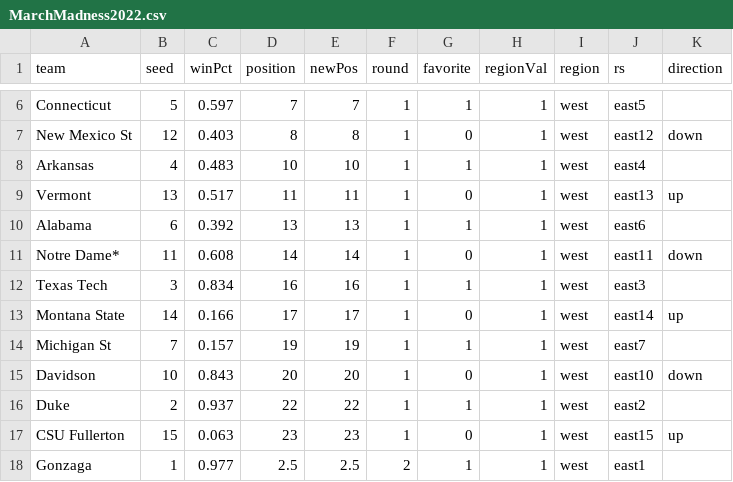
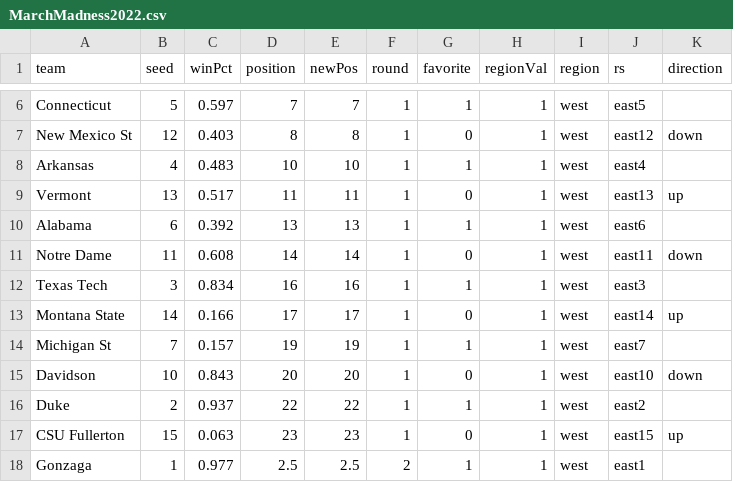
Before and after one commit to gcdean38/maneater, a CSV file: MarchMadness2022.csv, drawn as a sheet; only a part is shown, gaps mark what is left out.

Commit message:
notre dame edit

```diff
--- a/MarchMadness2022.csv
+++ b/MarchMadness2022.csv
@@ -10,3 +10,3 @@ Vermont,13,0.517,11,11,1,0,1,west,east13,up
 Alabama,6,0.392,13,13,1,1,1,west,east6,
-Notre Dame*,11,0.608,14,14,1,0,1,west,east11,down
+Notre Dame,11,0.608,14,14,1,0,1,west,east11,down
 Texas Tech,3,0.834,16,16,1,1,1,west,east3,
```
